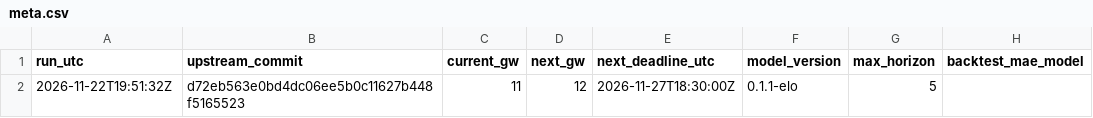
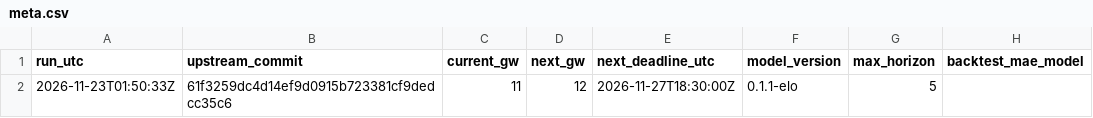
Before and after one commit to Joshc386/fpl-xp-model, a CSV file: outputs/meta.csv, drawn as a sheet; only a part is shown; the diff names each change by its address in the sheet, - before the commit and + after, or states it on an @@ line.

```diff
--- a/outputs/meta.csv
+++ b/outputs/meta.csv
-A2 (run_utc): 2026-11-22T19:51:32Z
+A2 (run_utc): 2026-11-23T01:50:33Z
-B2 (upstream_commit): d72eb563e0bd4dc06ee5b0c11627b448f5165523
+B2 (upstream_commit): 61f3259dc4d14ef9d0915b723381cf9dedcc35c6
```
Also changed, not shown: outputs/elo_ratings.csv, outputs/fixture_difficulty.csv, 1 other file.
